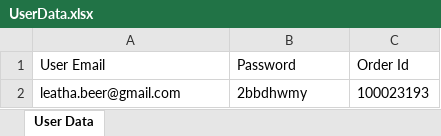
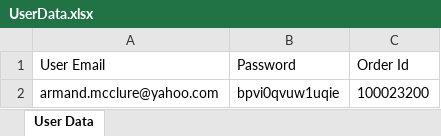
Before and after one commit to AhmadY0usry/Guru99_advanced_11-Day-Challenge, an Excel workbook: UserData.xlsx, sheet User Data, drawn as a sheet; values as stored, in another font and other column widths than the file's, no borders; removed rows and columns are numbered as before the commit, all else as after; the diff names each change by its address in the sheet, - before the commit and + after, or states it on an @@ line.

```diff
--- a/UserData.xlsx (sheet User Data)
+++ b/UserData.xlsx (sheet User Data)
-row 2: leatha.beer@gmail.com | 2bbdhwmy | 100023193
+row 2: armand.mcclure@yahoo.com | bpvi0qvuw1uqie | 100023200
```
Also changed, not shown: 12 other files.
